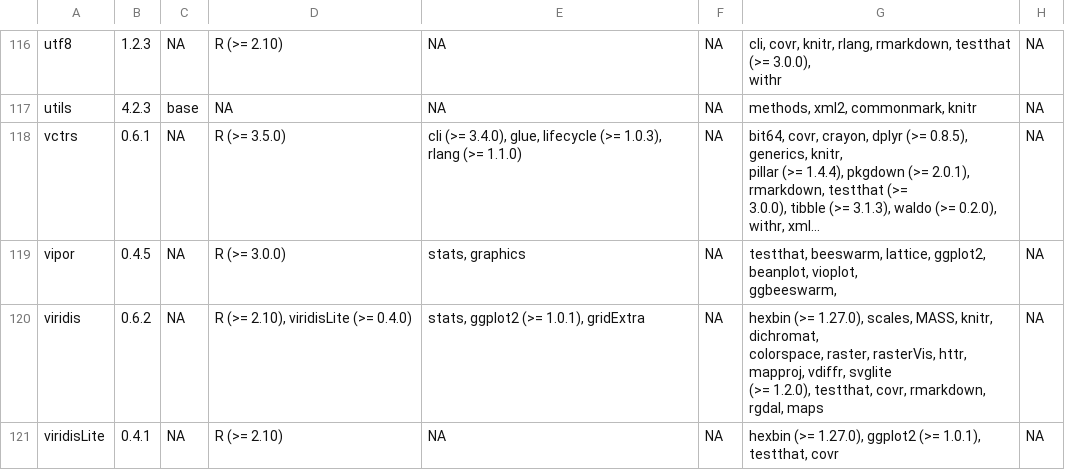
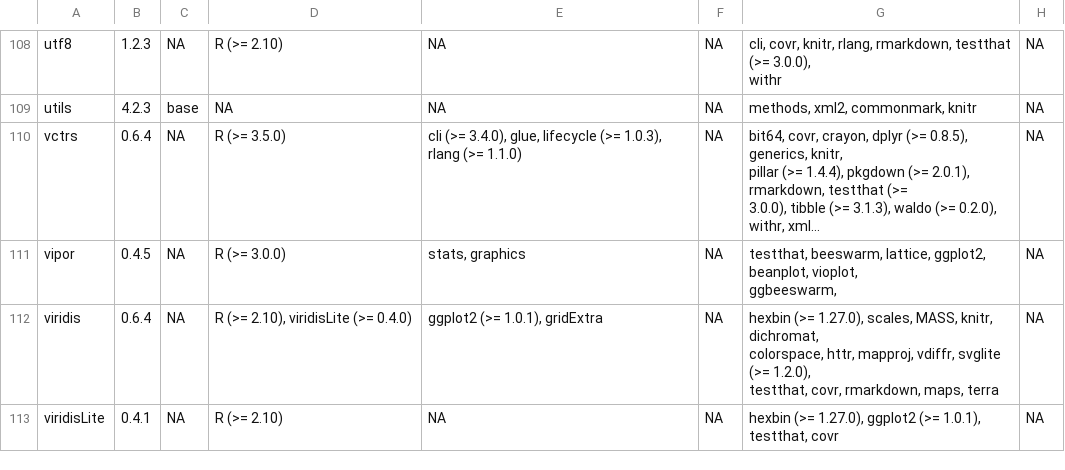
Before and after one commit to RabbitSnore/CLIMR, a CSV file: data/meta/climr_version-info.csv, drawn as a sheet; only a part is shown, gaps mark what is left out; long unchanged cells end in …; addresses are those after the commit; ↵ is a line break in a cell; the diff covers the shown part only; the diff names each change by its address in the sheet, - before the commit and + after, or states it on an @@ line.

Commit message:
Updating packages and additional data handling
- Added code to remove known duplicate submissions from AU_03's data
- Incorporated lubridate into the main packages for the project
- Updated packages and version information

```diff
--- a/data/meta/climr_version-info.csv
+++ b/data/meta/climr_version-info.csv
-B110: 0.6.1
+B110: 0.6.4
-B112: 0.6.2
+B112: 0.6.4
-E112: stats, ggplot2 (>= 1.0.1), gridExtra
+E112: ggplot2 (>= 1.0.1), gridExtra
-G112: …dichromat, ↵ colorspace, raster, rasterVis, httr, mapproj, vdiffr, svglite ↵ (>= 1.2.0), testthat, covr, rmarkdown, rgdal, maps
+G112: …dichromat, ↵ colorspace, httr, mapproj, vdiffr, svglite (>= 1.2.0), ↵ testthat, covr, rmarkdown, maps, terra
```
Also changed, not shown: 10 removed rows and 25 edited cells elsewhere in this file, 4 other files.
